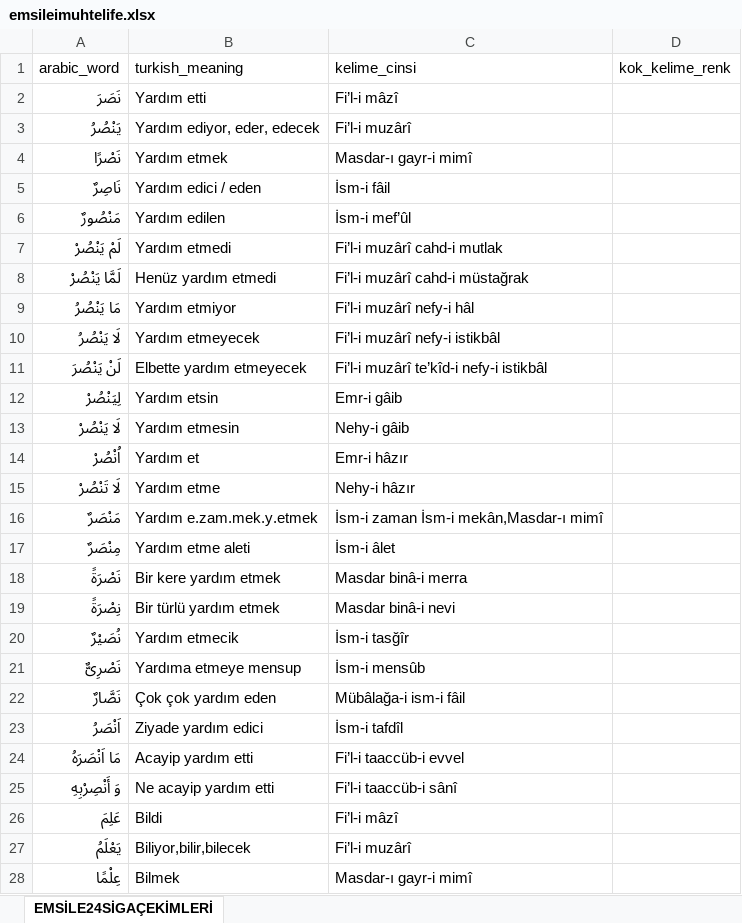
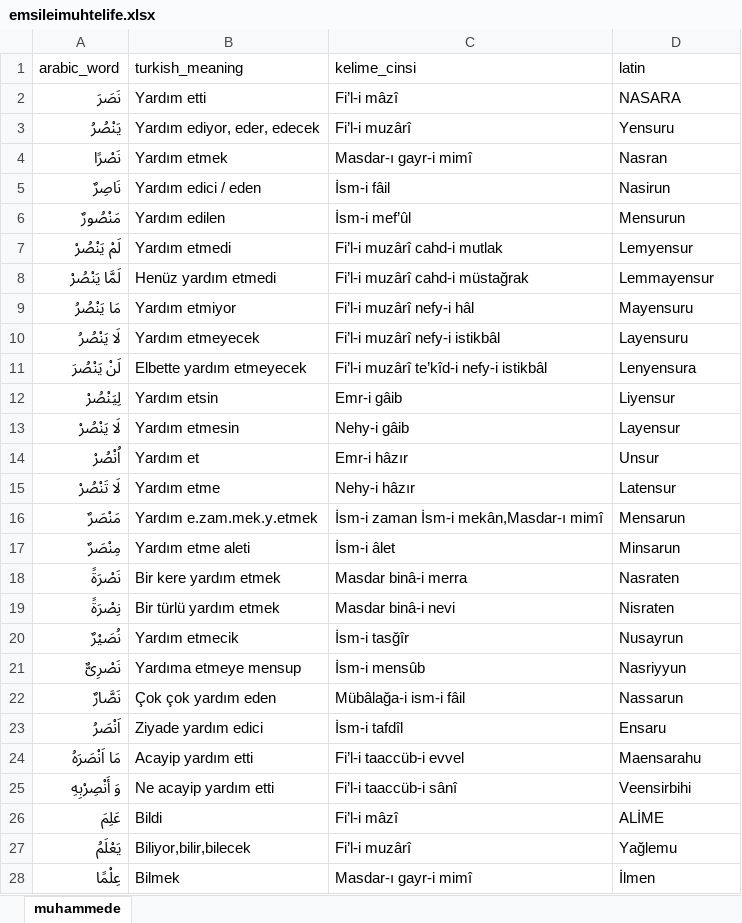
Before and after one commit to YZOKUMUS/ARABIC, an Excel workbook: emsileimuhtelife.xlsx, sheet muhammede, drawn as a sheet; only a part is shown; values as stored, in another font and other column widths than the file's, no cell formats; the diff covers the shown part only; the diff names each change by its address in the sheet, - before the commit and + after, or states it on an @@ line.

```diff
--- a/emsileimuhtelife.xlsx (sheet muhammede)
+++ b/emsileimuhtelife.xlsx (sheet muhammede)
-sheet tab: EMSİLE24SİGAÇEKİMLERİ
+sheet tab: muhammede
-D1: kok_kelime_renk
+D1: latin
-D2 (latin): (empty)
+D2 (latin): NASARA
-D3 (latin): (empty)
+D3 (latin): Yensuru
-D4 (latin): (empty)
+D4 (latin): Nasran
-D5 (latin): (empty)
+D5 (latin): Nasirun
-D6 (latin): (empty)
+D6 (latin): Mensurun
-D7 (latin): (empty)
+D7 (latin): Lemyensur
-D8 (latin): (empty)
+D8 (latin): Lemmayensur
-D9 (latin): (empty)
+D9 (latin): Mayensuru
-D10 (latin): (empty)
+D10 (latin): Layensuru
-D11 (latin): (empty)
+D11 (latin): Lenyensura
-D12 (latin): (empty)
+D12 (latin): Liyensur
-D13 (latin): (empty)
+D13 (latin): Layensur
-D14 (latin): (empty)
+D14 (latin): Unsur
-D15 (latin): (empty)
+D15 (latin): Latensur
-D16 (latin): (empty)
+D16 (latin): Mensarun
-D17 (latin): (empty)
+D17 (latin): Minsarun
-D18 (latin): (empty)
+D18 (latin): Nasraten
-D19 (latin): (empty)
+D19 (latin): Nisraten
-D20 (latin): (empty)
+D20 (latin): Nusayrun
-D21 (latin): (empty)
+D21 (latin): Nasriyyun
-D22 (latin): (empty)
+D22 (latin): Nassarun
-D23 (latin): (empty)
+D23 (latin): Ensaru
-D24 (latin): (empty)
+D24 (latin): Maensarahu
-D25 (latin): (empty)
+D25 (latin): Veensirbihi
-D26 (latin): (empty)
+D26 (latin): ALİME
-D27 (latin): (empty)
+D27 (latin): Yağlemu
-D28 (latin): (empty)
+D28 (latin): İlmen
```
Also changed, not shown: 24 removed rows and 880 edited cells elsewhere in this sheet, cell formats, 56 other files.
